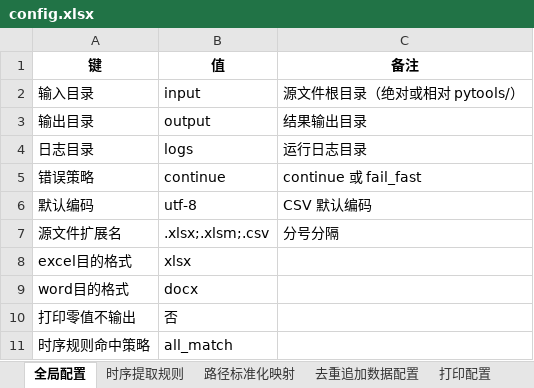
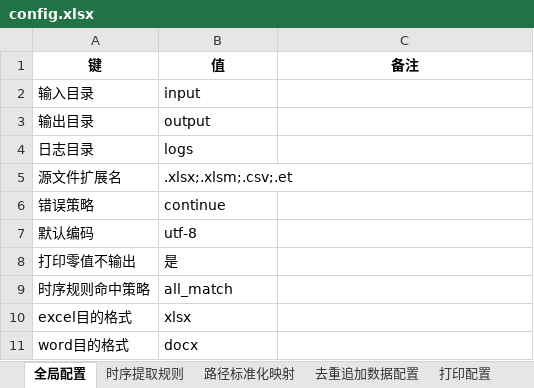
Before and after one commit to Azi-lzb/py_statistics_tools, an Excel workbook: dist/config/config.xlsx, sheet 全局配置, drawn as a sheet; values as stored, in another font and other column widths than the file's, no borders; removed rows and columns are numbered as before the commit, all else as after; the diff names each change by its address in the sheet, - before the commit and + after, or states it on an @@ line.

```diff
--- a/dist/config/config.xlsx (sheet 全局配置)
+++ b/dist/config/config.xlsx (sheet 全局配置)
-C2 (备注): 源文件根目录（绝对或相对 pytools/）
+C2 (备注): (empty)
-C3 (备注): 结果输出目录
+C3 (备注): (empty)
-C4 (备注): 运行日志目录
+C4 (备注): (empty)
+row 5: 源文件扩展名 | .xlsx;.xlsm;.csv;.et
-C6 (备注): continue 或 fail_fast
+C6 (备注): (empty)
-C7 (备注): CSV 默认编码
+C7 (备注): (empty)
-row 7: 源文件扩展名 | .xlsx;.xlsm;.csv | 分号分隔
+row 8: 打印零值不输出 | 是
@@ row 11 moved to row 9: 时序规则命中策略 @@
-row 10: 打印零值不输出 | 否
```
Also changed, not shown: sheet 提交检查配置, sheet 打印配置, sheet 去重追加数据配置, sheet 时序提取规则, sheet 文件排序配置, sheet 重命名配置, 3 more sheets, other sheet tabs, PyCode/config/config.xlsx, 13 other files.
